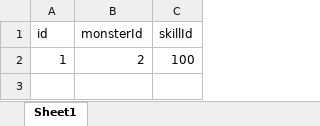
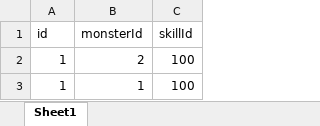
Before and after one commit to Skytrc/MyGame, an Excel workbook: src/main/resources/excel/monster/monsterSkill.xlsx, sheet Sheet1, drawn as a sheet; values as stored, in another font and other column widths than the file's, no borders; the diff names each change by its address in the sheet, - before the commit and + after, or states it on an @@ line.

```diff
--- a/src/main/resources/excel/monster/monsterSkill.xlsx (sheet Sheet1)
+++ b/src/main/resources/excel/monster/monsterSkill.xlsx (sheet Sheet1)
+row 3: 1 | 1 | 100
```
Also changed, not shown: src/main/resources/excel/map/mapGates.xlsx, 16 other files.
